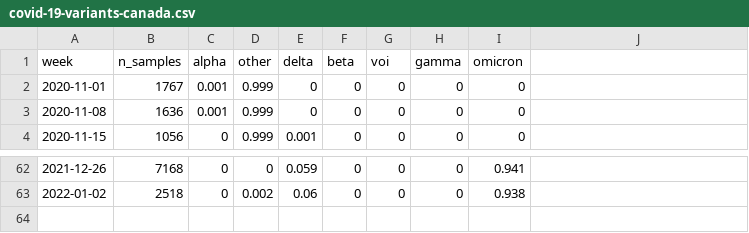
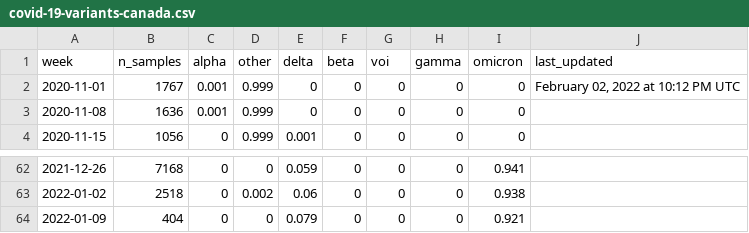
Before and after one commit to ShawONEX/global-news-interactive-data, a CSV file: covid-variants/data/covid-19-variants-canada.csv, drawn as a sheet; only a part is shown, gaps mark what is left out; the diff names each change by its address in the sheet, - before the commit and + after, or states it on an @@ line.

```diff
--- a/covid-variants/data/covid-19-variants-canada.csv
+++ b/covid-variants/data/covid-19-variants-canada.csv
-J1: (empty)
+J1: last_updated
-J2 (last_updated): (empty)
+J2 (last_updated): February 02, 2022 at 10:12 PM UTC
+row 64: 2022-01-09 | 404 | 0 | 0 | 0.079 | 0 | 0 | 0 | 0.921
```
Also changed, not shown: 1 other file.
